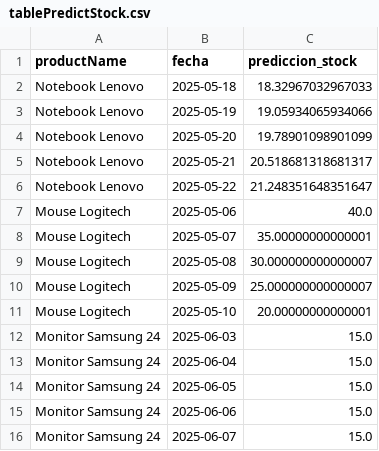
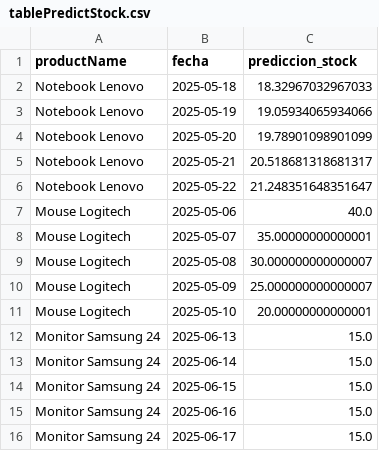
Before and after one commit to mayuti/LabProVan, a CSV file: data-py/tablePredictStock.csv, drawn as a sheet.

```diff
--- a/data-py/tablePredictStock.csv
+++ b/data-py/tablePredictStock.csv
@@ -11,6 +11,6 @@ Mouse Logitech,2025-05-09,25.000000000000007
 Mouse Logitech,2025-05-10,20.00000000000001
-Monitor Samsung 24,2025-06-03,15.0
-Monitor Samsung 24,2025-06-04,15.0
-Monitor Samsung 24,2025-06-05,15.0
-Monitor Samsung 24,2025-06-06,15.0
-Monitor Samsung 24,2025-06-07,15.0
+Monitor Samsung 24,2025-06-13,15.0
+Monitor Samsung 24,2025-06-14,15.0
+Monitor Samsung 24,2025-06-15,15.0
+Monitor Samsung 24,2025-06-16,15.0
+Monitor Samsung 24,2025-06-17,15.0
```
Also changed, not shown: 4 other files.
